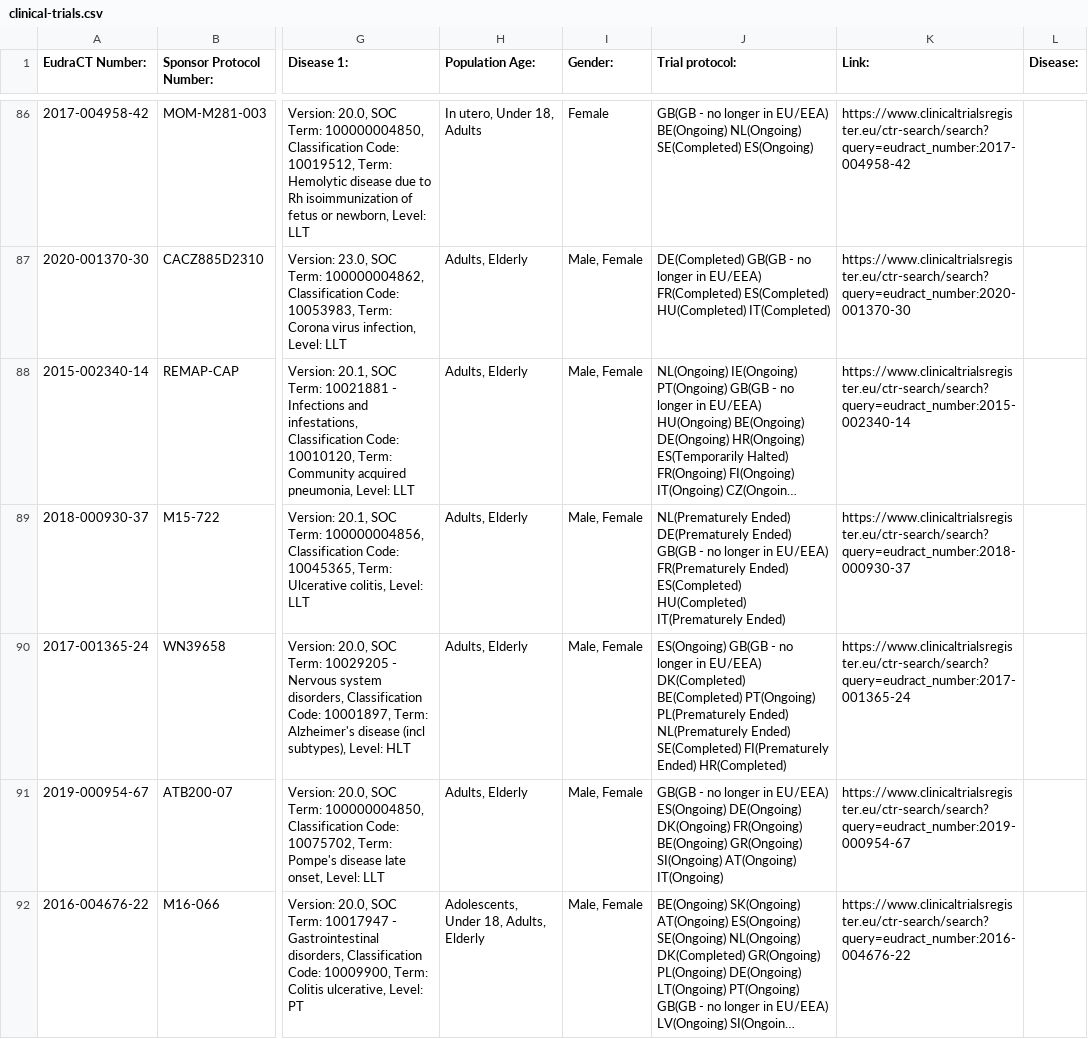
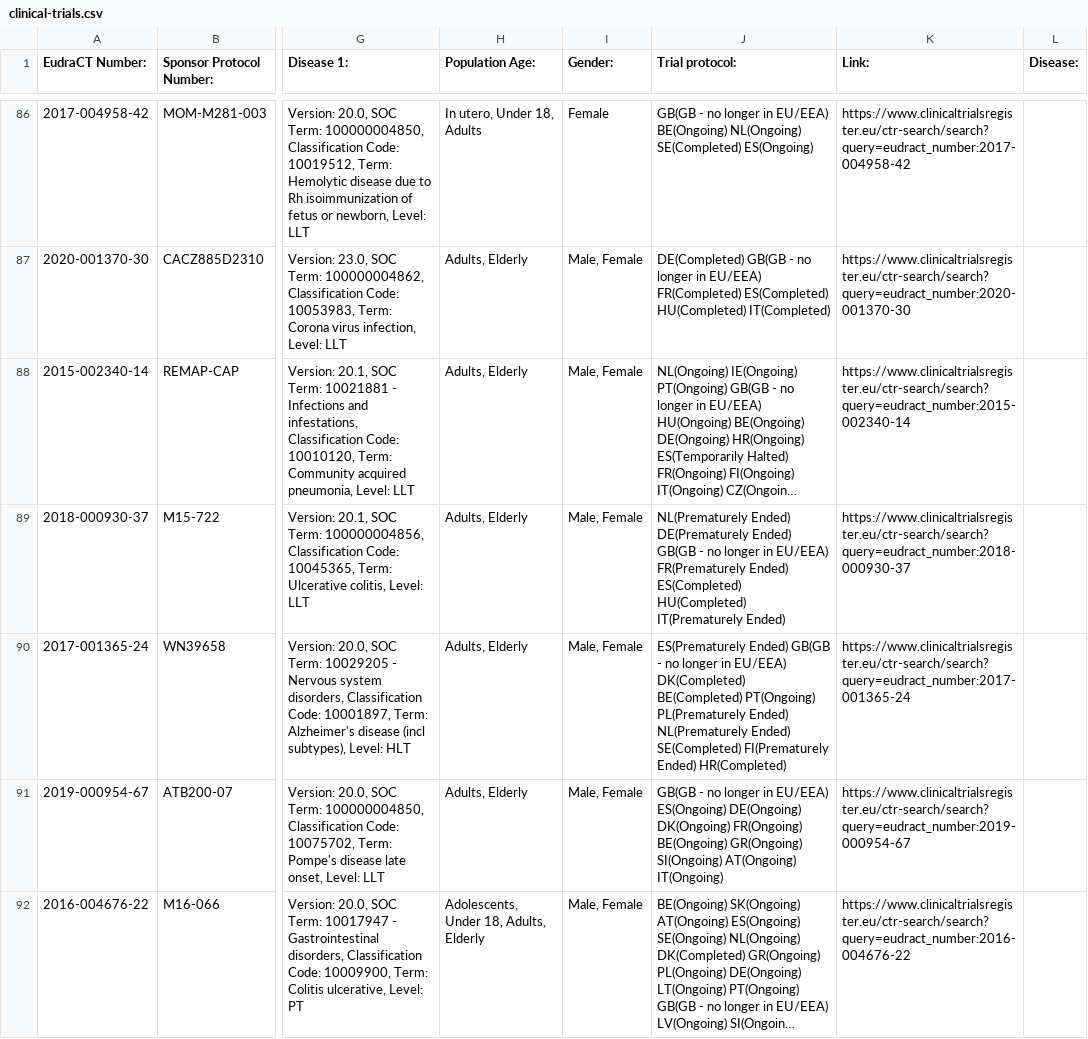
Before and after one commit to mskabirkhan/clinical-trials, a CSV file: data/clinical-trials.csv, drawn as a sheet; only a part is shown, gaps mark what is left out; long unchanged cells end in …; the diff names each change by its address in the sheet, - before the commit and + after, or states it on an @@ line.

Commit message:
Commit new datasets

```diff
--- a/data/clinical-trials.csv
+++ b/data/clinical-trials.csv
-J90 (Trial protocol:): ES(Ongoing) GB(GB -…
+J90 (Trial protocol:): ES(Prematurely Ended) GB(GB -…
```
Also changed, not shown: 3 other files.
